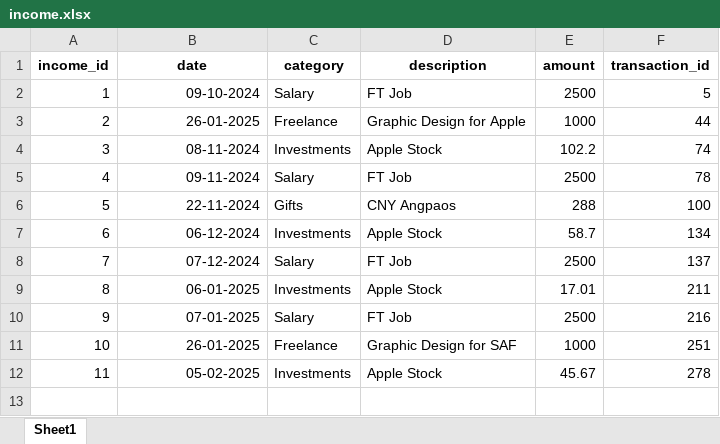
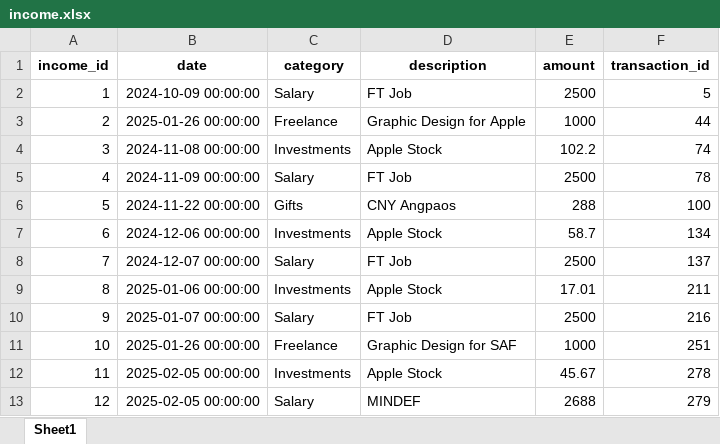
Before and after one commit to jeanettez19/python-project, an Excel workbook: Assignment3(Python_Project)/data/income.xlsx, sheet Sheet1, drawn as a sheet; values as stored, in another font and other column widths than the file's, no borders; the diff names each change by its address in the sheet, - before the commit and + after, or states it on an @@ line.

```diff
--- a/Assignment3(Python_Project)/data/income.xlsx (sheet Sheet1)
+++ b/Assignment3(Python_Project)/data/income.xlsx (sheet Sheet1)
-B2 (date): 09-10-2024
+B2 (date): 2024-10-09 00:00:00
-B3 (date): 26-01-2025
+B3 (date): 2025-01-26 00:00:00
-B4 (date): 08-11-2024
+B4 (date): 2024-11-08 00:00:00
-B5 (date): 09-11-2024
+B5 (date): 2024-11-09 00:00:00
-B6 (date): 22-11-2024
+B6 (date): 2024-11-22 00:00:00
-B7 (date): 06-12-2024
+B7 (date): 2024-12-06 00:00:00
-B8 (date): 07-12-2024
+B8 (date): 2024-12-07 00:00:00
-B9 (date): 06-01-2025
+B9 (date): 2025-01-06 00:00:00
-B10 (date): 07-01-2025
+B10 (date): 2025-01-07 00:00:00
-B11 (date): 26-01-2025
+B11 (date): 2025-01-26 00:00:00
-B12 (date): 05-02-2025
+B12 (date): 2025-02-05 00:00:00
+row 13: 12 | 2025-02-05 00:00:00 | Salary | MINDEF | 2688 | 279
```
Also changed, not shown: Assignment3(Python_Project)/data/budgets.xlsx, Assignment3(Python_Project)/data/categories.xlsx, 3 other files.
